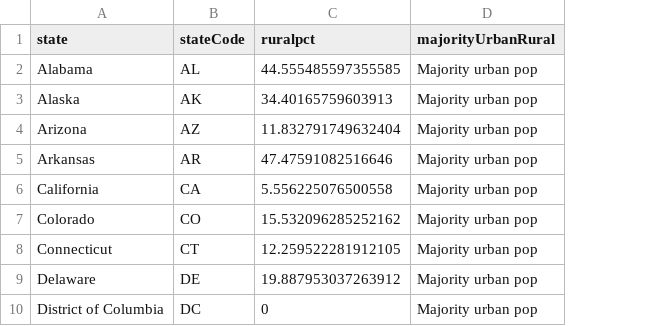
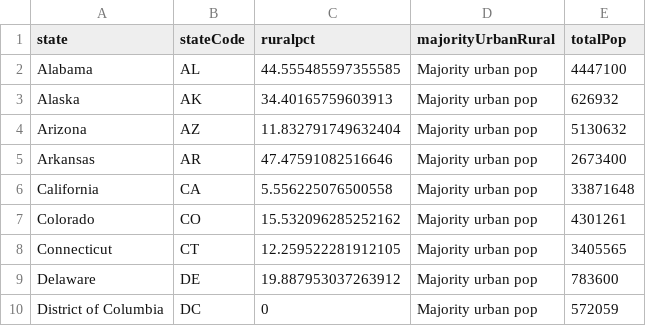
Before and after one commit to UoMResearchIT/r-tidyverse-digital-humanities, a CSV file: _episodes_rmd/data/stateData.csv, drawn as a sheet; only a part is shown; the diff names each change by its address in the sheet, - before the commit and + after, or states it on an @@ line.

```diff
--- a/_episodes_rmd/data/stateData.csv
+++ b/_episodes_rmd/data/stateData.csv
+column E (totalPop), rows 2-10: 4447100 | 626932 | 5130632 | 2673400 | 33871648 | 4301261 | 3405565 | 783600 | 572059
```
Also changed, not shown: _episodes_rmd/data/tokenData.csv, 5 other files.
